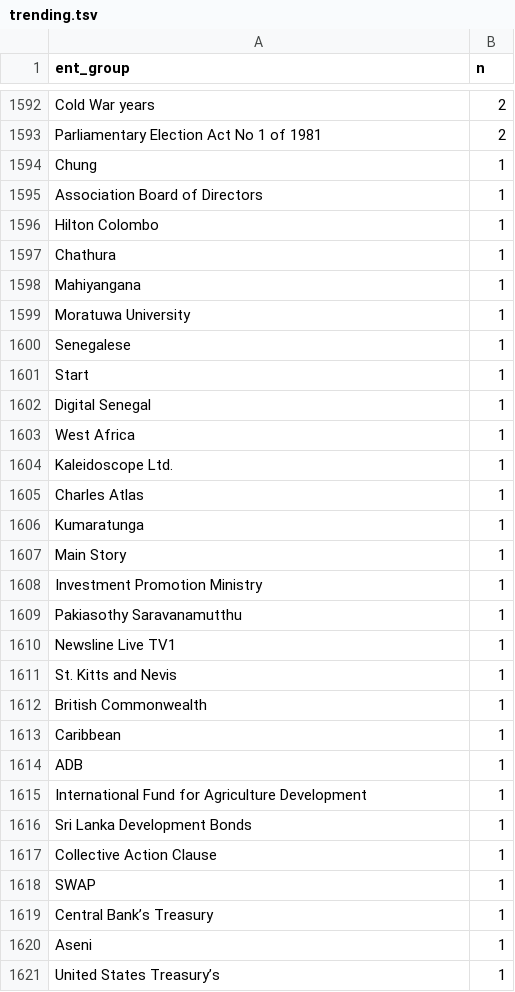
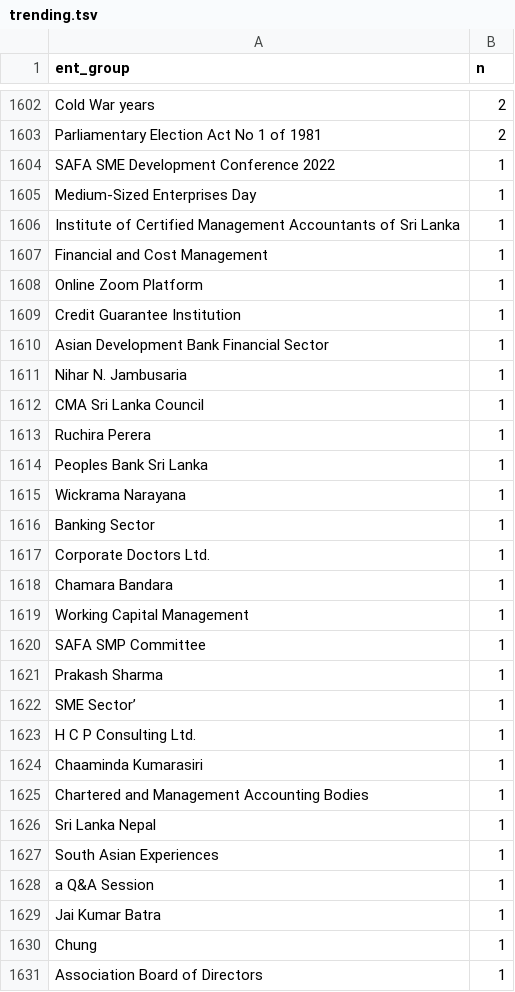
Before and after one commit to nuuuwan/news_lk2, a TSV file: trending.tsv, drawn as a sheet; only a part is shown, gaps mark what is left out; the shorter side is filled out with more unchanged rows; the diff covers the shown part only; the diff names each change by its address in the sheet, - before the commit and + after, or states it on an @@ line.

Commit message:
Updated data Sun Jun 26 20:43:38 UTC 2022

```diff
--- a/trending.tsv
+++ b/trending.tsv
+row 1604: SAFA SME Development Conference 2022 | 1
+row 1605: Medium-Sized Enterprises Day | 1
+row 1606: Institute of Certified Management Accountants of Sri Lanka | 1
+row 1607: Financial and Cost Management | 1
+row 1608: Online Zoom Platform | 1
+row 1609: Credit Guarantee Institution | 1
+row 1610: Asian Development Bank Financial Sector | 1
+row 1611: Nihar N. Jambusaria | 1
+row 1612: CMA Sri Lanka Council | 1
+row 1613: Ruchira Perera | 1
+row 1614: Peoples Bank Sri Lanka | 1
+row 1615: Wickrama Narayana | 1
+row 1616: Banking Sector | 1
+row 1617: Corporate Doctors Ltd. | 1
+row 1618: Chamara Bandara | 1
+row 1619: Working Capital Management | 1
+row 1620: SAFA SMP Committee | 1
+row 1621: Prakash Sharma | 1
+row 1622: SME Sector’ | 1
+row 1623: H C P Consulting Ltd. | 1
+row 1624: Chaaminda Kumarasiri | 1
+row 1625: Chartered and Management Accounting Bodies | 1
+row 1626: Sri Lanka Nepal | 1
+row 1627: South Asian Experiences | 1
+row 1628: a Q&A Session | 1
+row 1629: Jai Kumar Batra | 1
```
Also changed, not shown: 14 added rows, 4 removed rows and 2 edited cells elsewhere in this file, 6 other files.
